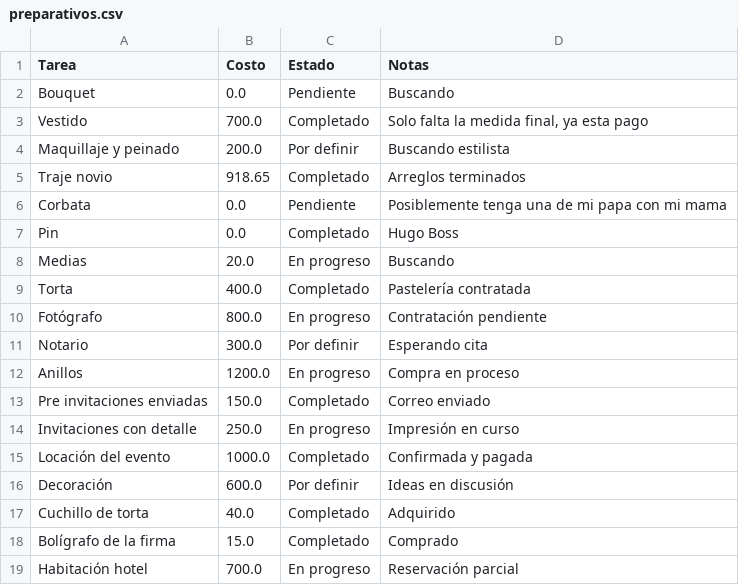
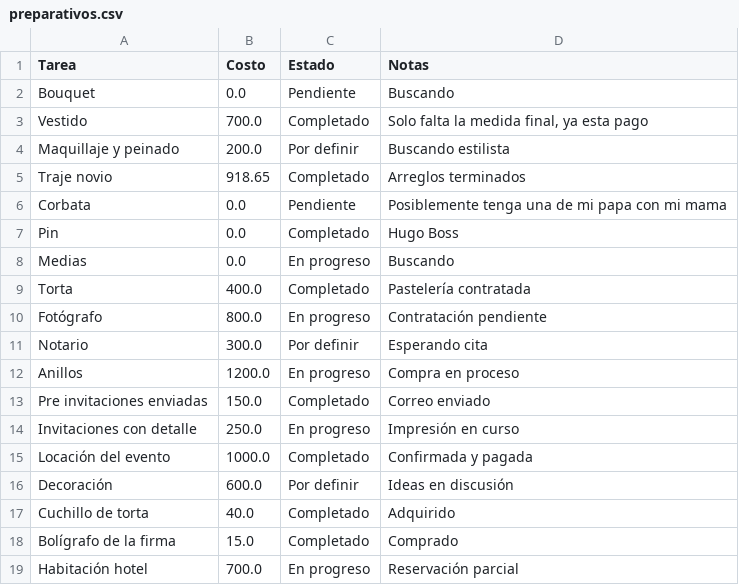
Before and after one commit to Ozzors/boda-app, a CSV file: preparativos.csv, drawn as a sheet.

Commit message:
Auto-guardado: tarea editada

```diff
--- a/preparativos.csv
+++ b/preparativos.csv
@@ -7,3 +7,3 @@ Corbata,0.0,Pendiente,Posiblemente tenga una de mi papa con mi mama
 Pin,0.0,Completado,Hugo Boss
-Medias,20.0,En progreso,Buscando
+Medias,0.0,En progreso,Buscando
 Torta,400.0,Completado,Pastelería contratada
```
